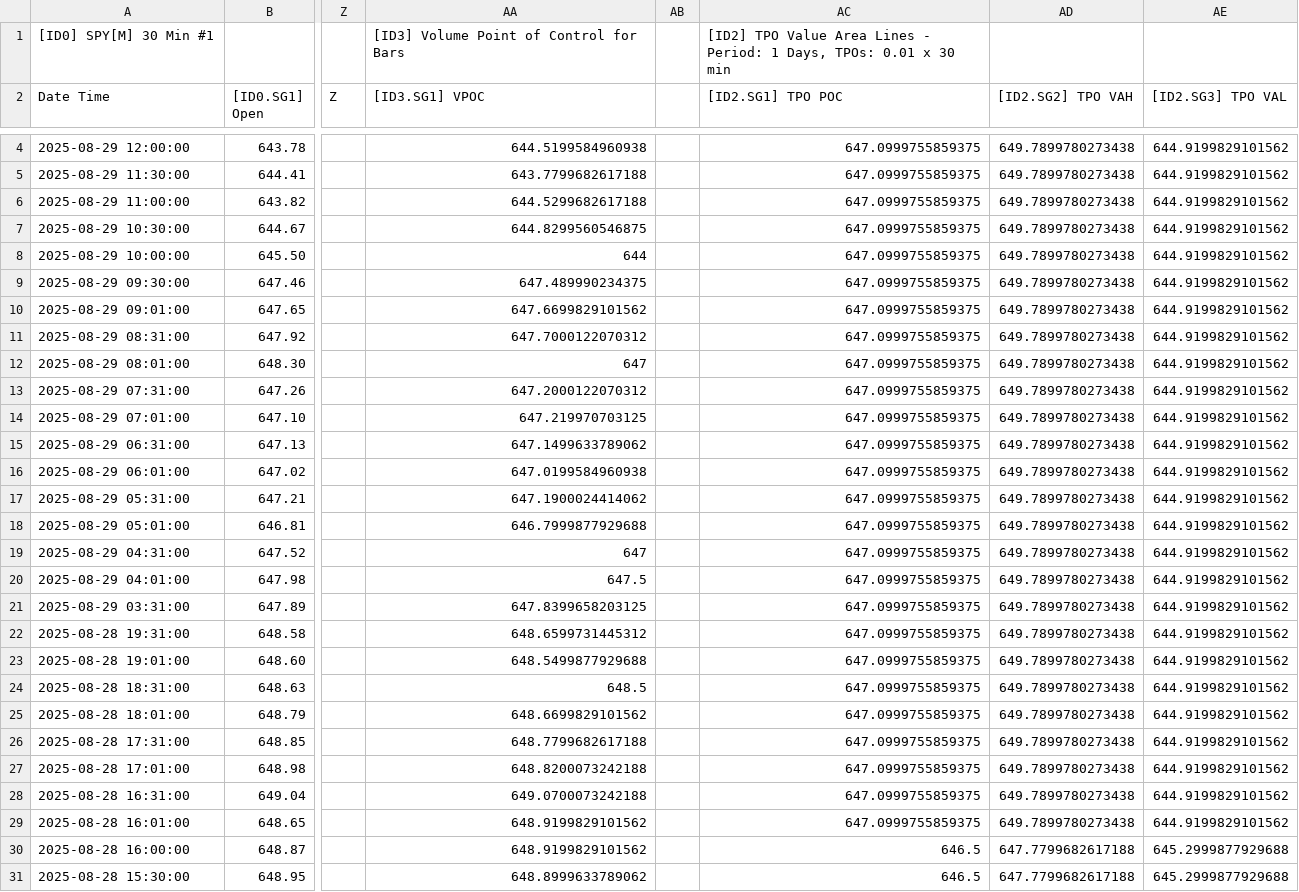
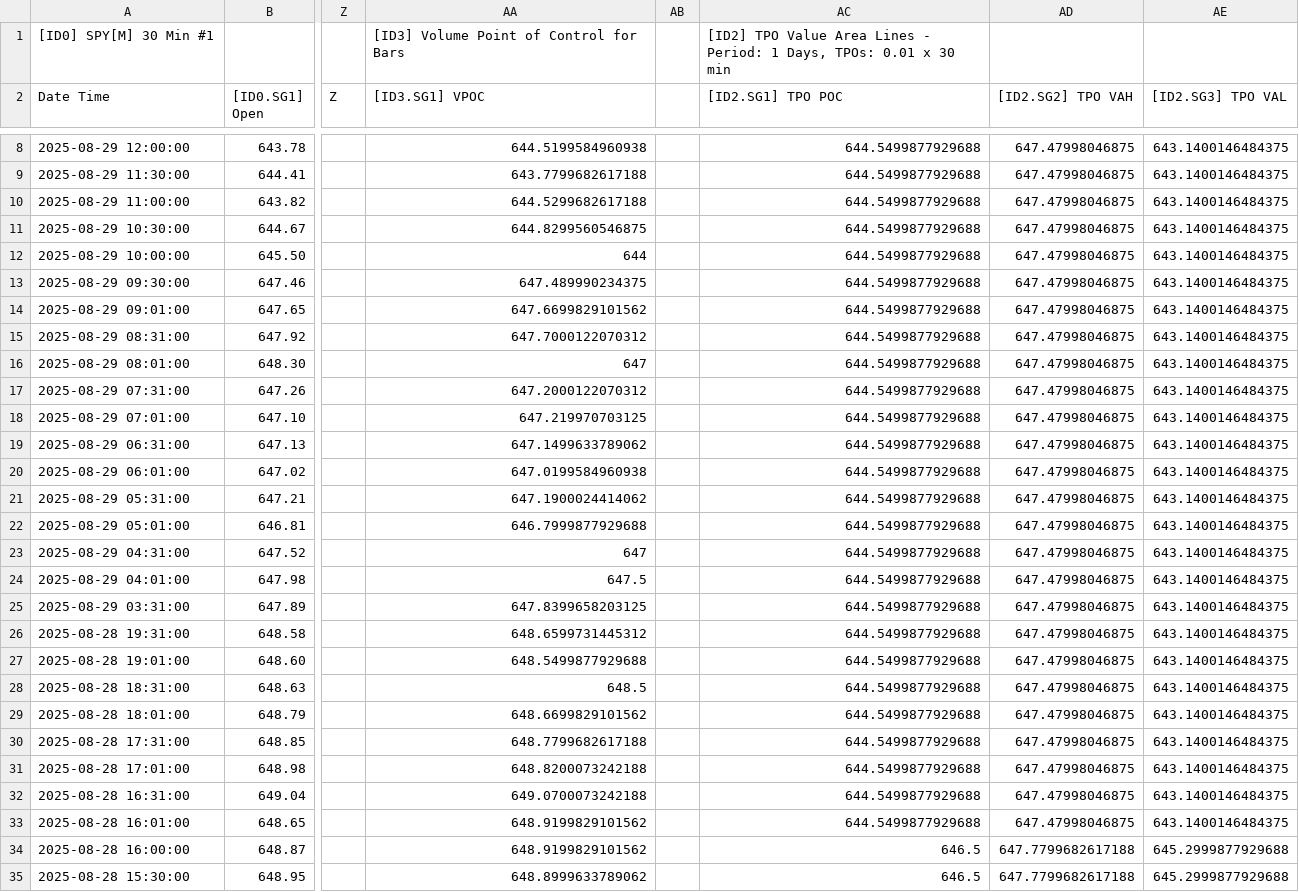
Before and after one commit to timbarber4/ETF-Feed, a TSV file: 30min with POC.tsv, drawn as a sheet; only a part is shown, gaps mark what is left out; addresses are those after the commit; the diff covers the shown part only; the diff names each change by its address in the sheet, - before the commit and + after, or states it on an @@ line.

```diff
--- a/30min with POC.tsv
+++ b/30min with POC.tsv
-AC8:AC33 ([ID2.SG1] TPO POC): 647.0999755859375
+AC8:AC33 ([ID2.SG1] TPO POC): 644.5499877929688
-AD8:AD33 ([ID2.SG2] TPO VAH): 649.7899780273438
+AD8:AD33 ([ID2.SG2] TPO VAH): 647.47998046875
-AE8:AE33 ([ID2.SG3] TPO VAL): 644.9199829101562
+AE8:AE33 ([ID2.SG3] TPO VAL): 643.1400146484375
```
Also changed, not shown: 4 added rows and 28 edited cells elsewhere in this file, 1 min GEX.tsv, 1 minute Market Depth .tsv, 11 other files.
